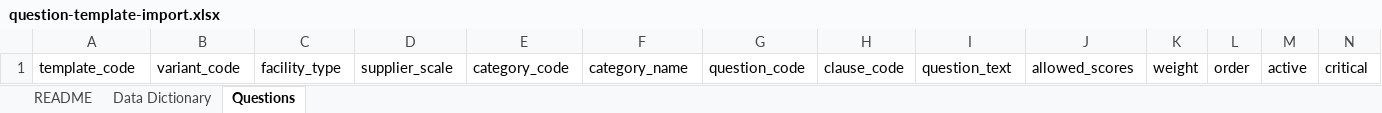
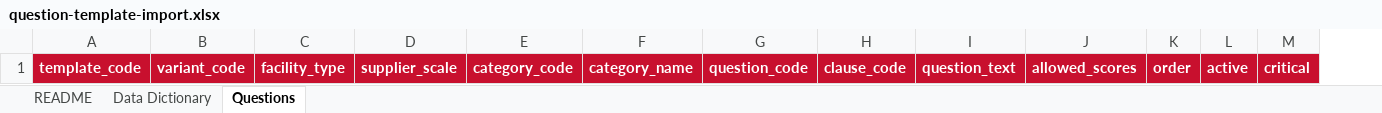
Before and after one commit to cndqynhh14-sys/KLTN, an Excel workbook: database/templates/question-template-import.xlsx, sheet Questions, drawn as a sheet; only a part is shown; values as stored, in another font and other column widths than the file's, no borders; removed rows and columns are numbered as before the commit, all else as after; the diff covers the shown part only; the diff names each change by its address in the sheet, - before the commit and + after, or states it on an @@ line.

Commit message:
feat: remove question item weight and update template management

```diff
--- a/database/templates/question-template-import.xlsx (sheet Questions)
+++ b/database/templates/question-template-import.xlsx (sheet Questions)
-column K, row 1: weight
@@ A1:J1 fill: none → #C8102E, bold: off → on, text colour: black → #FFFFFF @@
@@ K1:M1 fill: none → #C8102E, bold: off → on, text colour: black → #FFFFFF @@
```
Also changed, not shown: cell formats elsewhere in this sheet, sheet Data Dictionary, sheet README, 22 other files.
